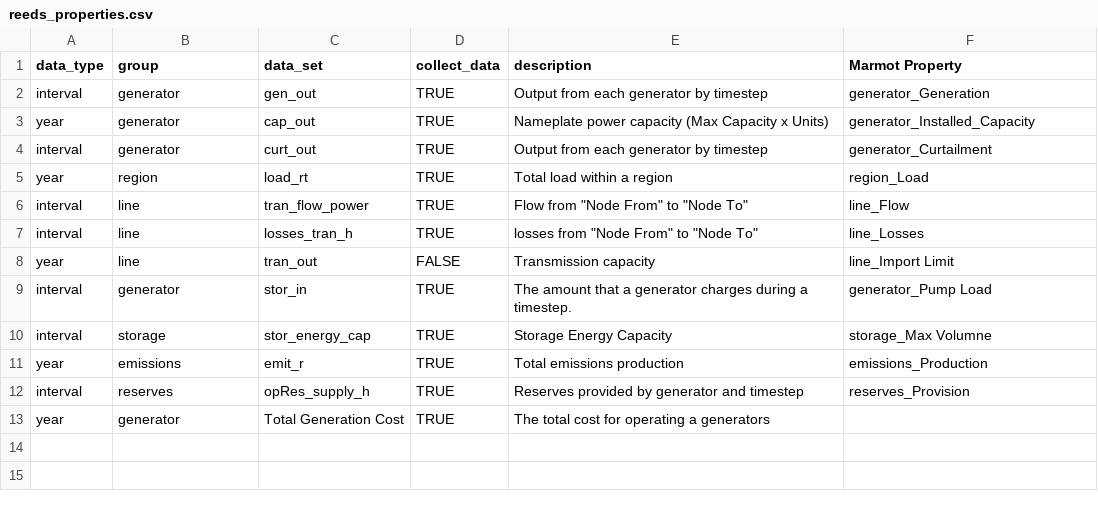
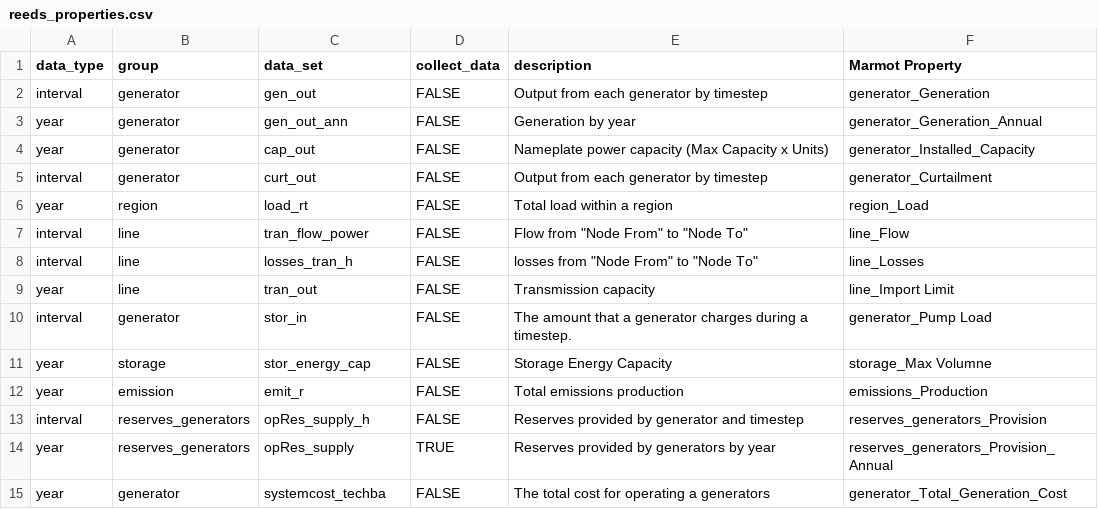
Before and after one commit to NREL/Marmot, a CSV file: marmot/input_files/reeds_properties.csv, drawn as a sheet.

```diff
--- a/marmot/input_files/reeds_properties.csv
+++ b/marmot/input_files/reeds_properties.csv
@@ -1,13 +1,15 @@
 data_type,group,data_set,collect_data,description,Marmot Property
-interval,generator,gen_out,TRUE,Output from each generator by timestep,generator_Generation
-year,generator,cap_out,TRUE,Nameplate power capacity (Max Capacity x Units),generator_Installed_Capacity
-interval,generator,curt_out,TRUE,Output from each generator by timestep,generator_Curtailment
-year,region,load_rt,TRUE,Total load within a region,region_Load
-interval,line,tran_flow_power,TRUE,"Flow from ""Node From"" to ""Node To""",line_Flow
-interval,line,losses_tran_h,TRUE,"losses from ""Node From"" to ""Node To""",line_Losses
+interval,generator,gen_out,FALSE,Output from each generator by timestep,generator_Generation
+year,generator,gen_out_ann,FALSE,Generation by year,generator_Generation_Annual
+year,generator,cap_out,FALSE,Nameplate power capacity (Max Capacity x Units),generator_Installed_Capacity
+interval,generator,curt_out,FALSE,Output from each generator by timestep,generator_Curtailment
+year,region,load_rt,FALSE,Total load within a region,region_Load
+interval,line,tran_flow_power,FALSE,"Flow from ""Node From"" to ""Node To""",line_Flow
+interval,line,losses_tran_h,FALSE,"losses from ""Node From"" to ""Node To""",line_Losses
 year,line,tran_out,FALSE,Transmission capacity,line_Import Limit
-interval,generator,stor_in,TRUE,The amount that a generator charges during a timestep.,generator_Pump Load
-interval,storage,stor_energy_cap,TRUE,Storage Energy Capacity,storage_Max Volumne
-year,emissions,emit_r,TRUE,Total emissions production,emissions_Production
-interval,reserves,opRes_supply_h,TRUE,Reserves provided by generator and timestep,reserves_Provision
-year,generator,Total Generation Cost,TRUE,The total cost for operating a generators,
+interval,generator,stor_in,FALSE,The amount that a generator charges during a timestep.,generator_Pump Load
+year,storage,stor_energy_cap,FALSE,Storage Energy Capacity,storage_Max Volumne
+year,emission,emit_r,FALSE,Total emissions production,emissions_Production
+interval,reserves_generators,opRes_supply_h,FALSE,Reserves provided by generator and timestep,reserves_generators_Provision
+year,reserves_generators,opRes_supply,TRUE,Reserves provided by generators by year,reserves_generators_Provision_Annual
+year,generator,systemcost_techba,FALSE,The total cost for operating a generators,generator_Total_Generation_Cost
```
Also changed, not shown: marmot/input_files/Marmot_plot_select.csv, 7 other files.
